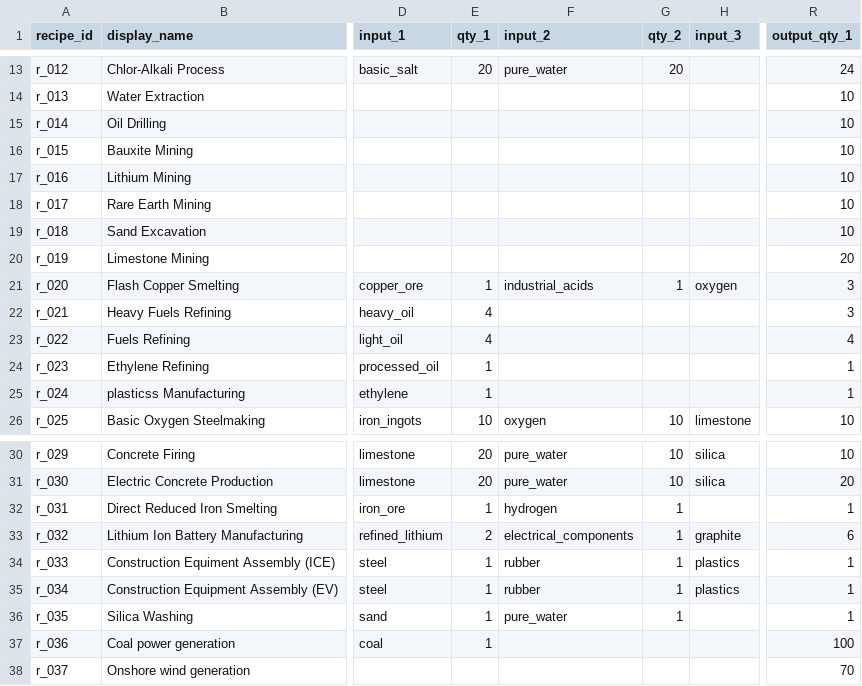
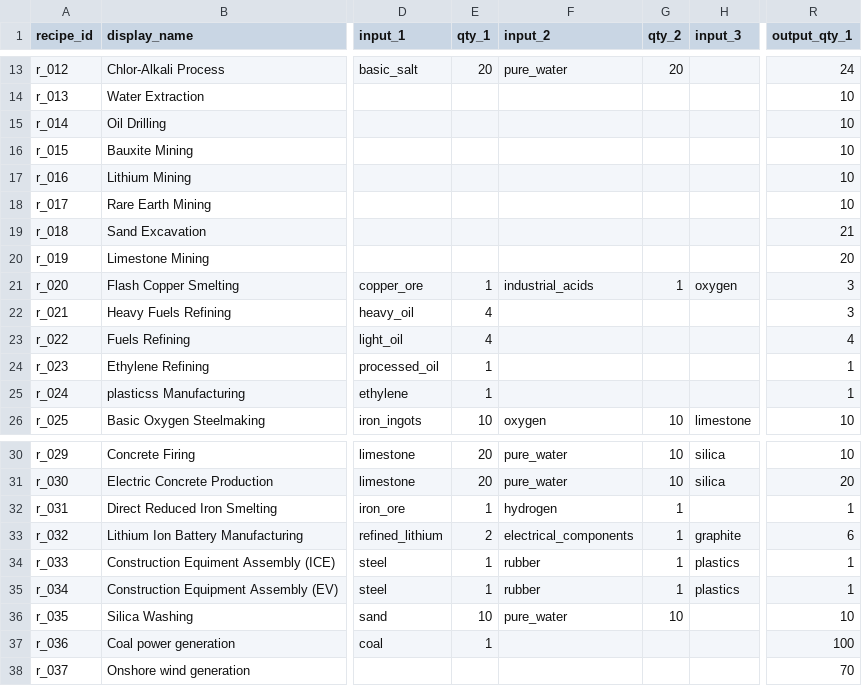
Before and after one commit to LongPigBlankets/price-of-everything, a CSV file: price-of-everything-0.1/data/recipes_all.csv, drawn as a sheet; only a part is shown, gaps mark what is left out; the diff names each change by its address in the sheet, - before the commit and + after, or states it on an @@ line.

```diff
--- a/price-of-everything-0.1/data/recipes_all.csv
+++ b/price-of-everything-0.1/data/recipes_all.csv
-R19 (output_qty_1): 10
+R19 (output_qty_1): 21
-E36 (qty_1): 1
+E36 (qty_1): 10
-G36 (qty_2): 1
+G36 (qty_2): 10
-R36 (output_qty_1): 1
+R36 (output_qty_1): 10
```
Also changed, not shown: price-of-everything-0.1/data/Goods - goodsMVP.csv.
